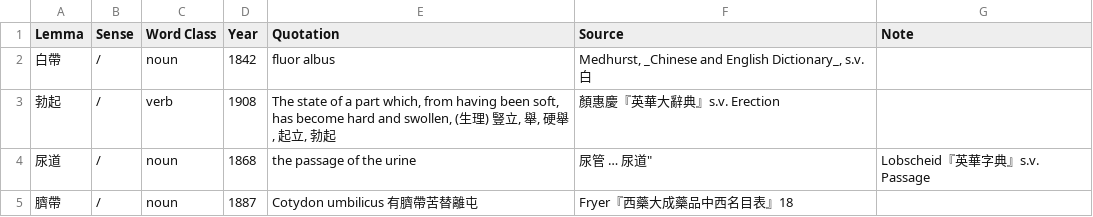
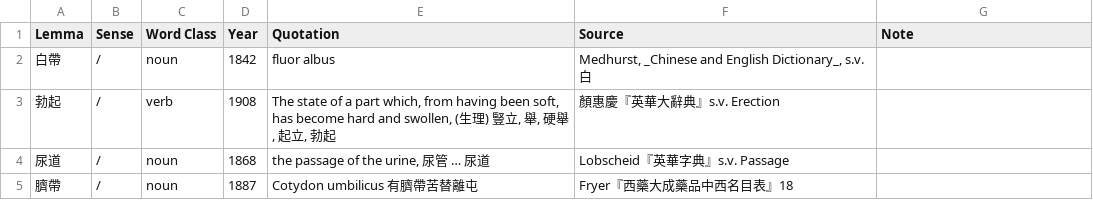
Before and after one commit to t18d/HuangSupplement, a CSV file: anatomy.csv, drawn as a sheet.

Commit message:
Update anatomy.csv

```diff
--- a/anatomy.csv
+++ b/anatomy.csv
@@ -3,3 +3,3 @@ Lemma,Sense,Word Class,Year,Quotation,Source,Note
 勃起,/,verb,1908,"The state of a part which, from having been soft, has become hard and swollen, (生理) 豎立, 舉, 硬舉, 起立, 勃起",顏惠慶『英華大辭典』s.v. Erection,
-尿道,/,noun,1868,the passage of the urine, 尿管 … 尿道",Lobscheid『英華字典』s.v. Passage,
+尿道,/,noun,1868,"the passage of the urine, 尿管 … 尿道",Lobscheid『英華字典』s.v. Passage,
 臍帶,/,noun,1887,Cotydon umbilicus 有臍帶苦替離屯,Fryer『西藥大成藥品中西名目表』18,
```
